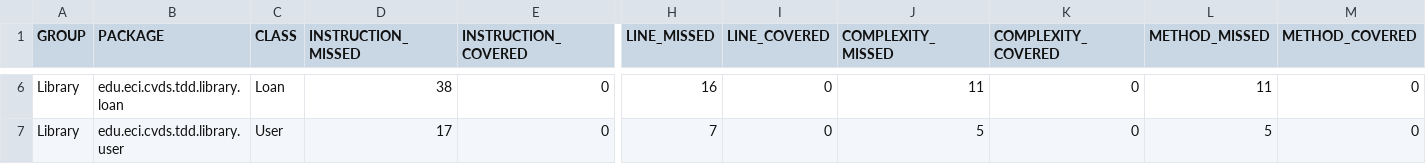
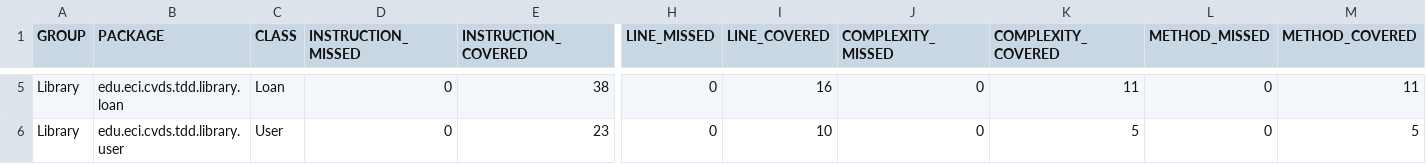
Before and after one commit to CamiloFdez/Library_CVDS, a CSV file: target/site/jacoco/jacoco.csv, drawn as a sheet; only a part is shown, gaps mark what is left out; addresses are those after the commit; the diff covers the shown part only; the diff names each change by its address in the sheet, - before the commit and + after, or states it on an @@ line.

```diff
--- a/target/site/jacoco/jacoco.csv
+++ b/target/site/jacoco/jacoco.csv
-D5 (INSTRUCTION_MISSED): 38
+D5 (INSTRUCTION_MISSED): 0
-E5 (INSTRUCTION_COVERED): 0
+E5 (INSTRUCTION_COVERED): 38
-H5 (LINE_MISSED): 16
+H5 (LINE_MISSED): 0
-I5 (LINE_COVERED): 0
+I5 (LINE_COVERED): 16
-J5 (COMPLEXITY_MISSED): 11
+J5 (COMPLEXITY_MISSED): 0
-K5 (COMPLEXITY_COVERED): 0
+K5 (COMPLEXITY_COVERED): 11
-L5 (METHOD_MISSED): 11
+L5 (METHOD_MISSED): 0
-M5 (METHOD_COVERED): 0
+M5 (METHOD_COVERED): 11
-D6 (INSTRUCTION_MISSED): 17
+D6 (INSTRUCTION_MISSED): 0
-E6 (INSTRUCTION_COVERED): 0
+E6 (INSTRUCTION_COVERED): 23
-H6 (LINE_MISSED): 7
+H6 (LINE_MISSED): 0
-I6 (LINE_COVERED): 0
+I6 (LINE_COVERED): 10
-J6 (COMPLEXITY_MISSED): 5
+J6 (COMPLEXITY_MISSED): 0
-K6 (COMPLEXITY_COVERED): 0
+K6 (COMPLEXITY_COVERED): 5
-L6 (METHOD_MISSED): 5
+L6 (METHOD_MISSED): 0
-M6 (METHOD_COVERED): 0
+M6 (METHOD_COVERED): 5
```
Also changed, not shown: 1 removed row and 26 edited cells elsewhere in this file, 53 other files.
